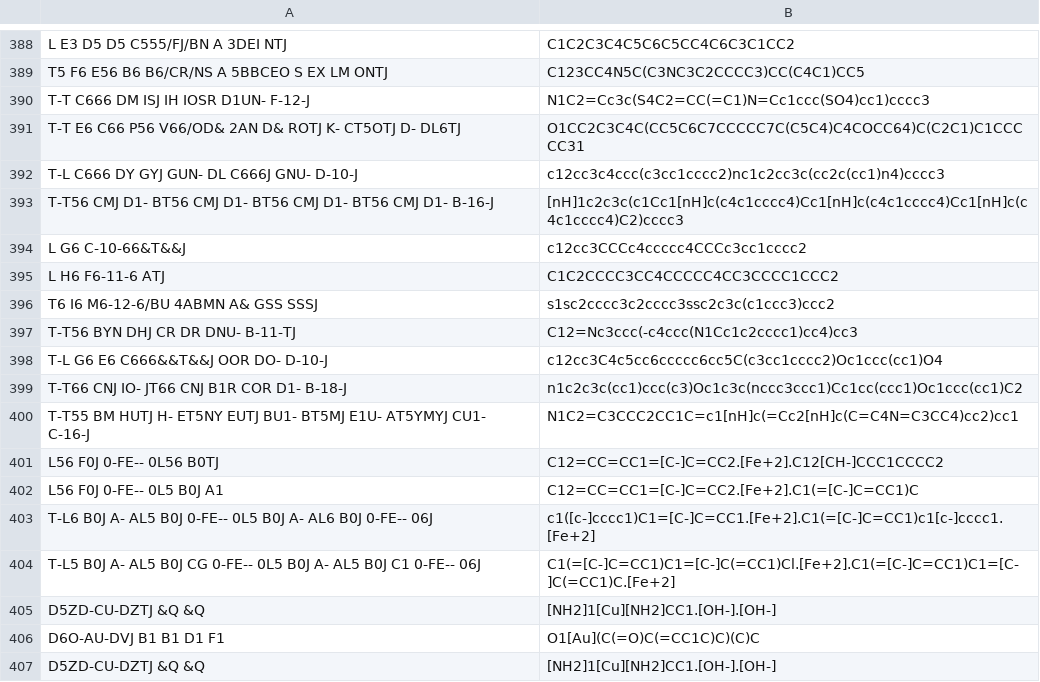
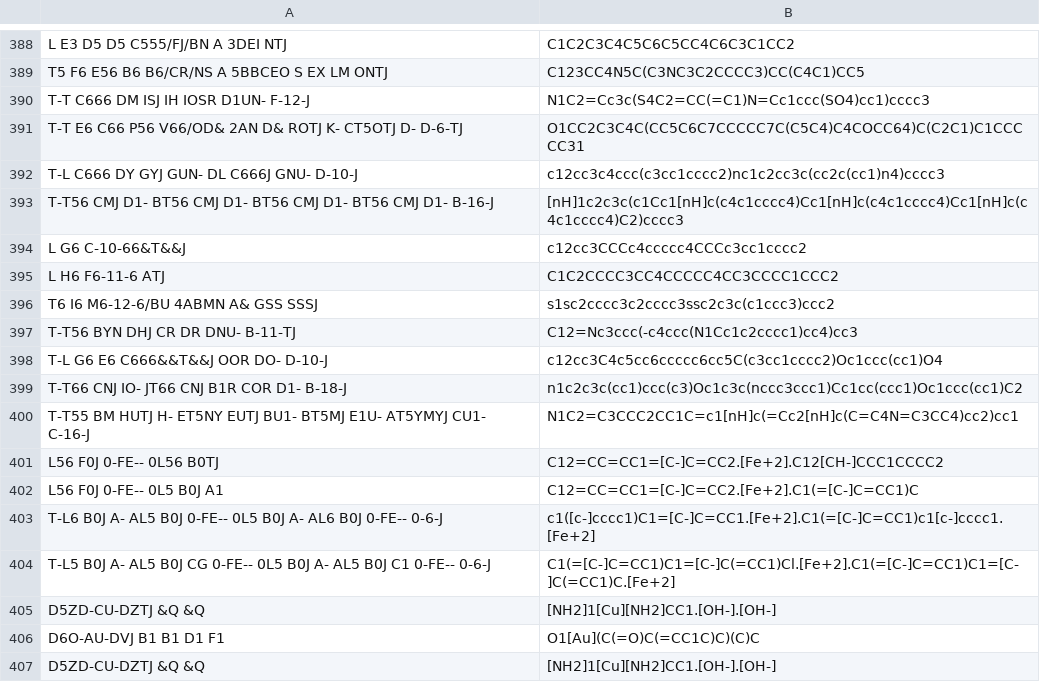
Before and after one commit to Mblakey/wiswesser, a TSV file: data/unit_test/smith.tsv, drawn as a sheet; only a part is shown, gaps mark what is left out.

```diff
--- a/data/unit_test/smith.tsv
+++ b/data/unit_test/smith.tsv
@@ -390,3 +390,3 @@ T5 F6 E56 B6 B6/CR/NS A 5BBCEO S EX LM ONTJ	C123CC4N5C(C3NC3C2CCCC3)CC(C4C1)CC5
 T-T C666 DM ISJ IH IOSR D1UN- F-12-J	N1C2=Cc3c(S4C2=CC(=C1)N=Cc1ccc(SO4)cc1)cccc3
-T-T E6 C66 P56 V66/OD& 2AN D& ROTJ K- CT5OTJ D- DL6TJ	O1CC2C3C4C(CC5C6C7CCCCC7C(C5C4)C4COCC64)C(C2C1)C1CCCCC31	
+T-T E6 C66 P56 V66/OD& 2AN D& ROTJ K- CT5OTJ D- D-6-TJ	O1CC2C3C4C(CC5C6C7CCCCC7C(C5C4)C4COCC64)C(C2C1)C1CCCCC31	
 T-L C666 DY GYJ GUN- DL C666J GNU- D-10-J	c12cc3c4ccc(c3cc1cccc2)nc1c2cc3c(cc2c(cc1)n4)cccc3
@@ -402,4 +402,4 @@ L56 F0J 0-FE-- 0L56 B0TJ	C12=CC=CC1=[C-]C=CC2.[Fe+2].C12[CH-]CCC1CCCC2
 L56 F0J 0-FE-- 0L5 B0J A1	C12=CC=CC1=[C-]C=CC2.[Fe+2].C1(=[C-]C=CC1)C
-T-L6 B0J A- AL5 B0J 0-FE-- 0L5 B0J A- AL6 B0J 0-FE-- 06J	c1([c-]cccc1)C1=[C-]C=CC1.[Fe+2].C1(=[C-]C=CC1)c1[c-]cccc1.[Fe+2]
-T-L5 B0J A- AL5 B0J CG 0-FE-- 0L5 B0J A- AL5 B0J C1 0-FE-- 06J	C1(=[C-]C=CC1)C1=[C-]C(=CC1)Cl.[Fe+2].C1(=[C-]C=CC1)C1=[C-]C(=CC1)C.[Fe+2]
+T-L6 B0J A- AL5 B0J 0-FE-- 0L5 B0J A- AL6 B0J 0-FE-- 0-6-J	c1([c-]cccc1)C1=[C-]C=CC1.[Fe+2].C1(=[C-]C=CC1)c1[c-]cccc1.[Fe+2]
+T-L5 B0J A- AL5 B0J CG 0-FE-- 0L5 B0J A- AL5 B0J C1 0-FE-- 0-6-J	C1(=[C-]C=CC1)C1=[C-]C(=CC1)Cl.[Fe+2].C1(=[C-]C=CC1)C1=[C-]C(=CC1)C.[Fe+2]
 D5ZD-CU-DZTJ &Q &Q	[NH2]1[Cu][NH2]CC1.[OH-].[OH-]	
```
Also changed, not shown: 1 other file.
